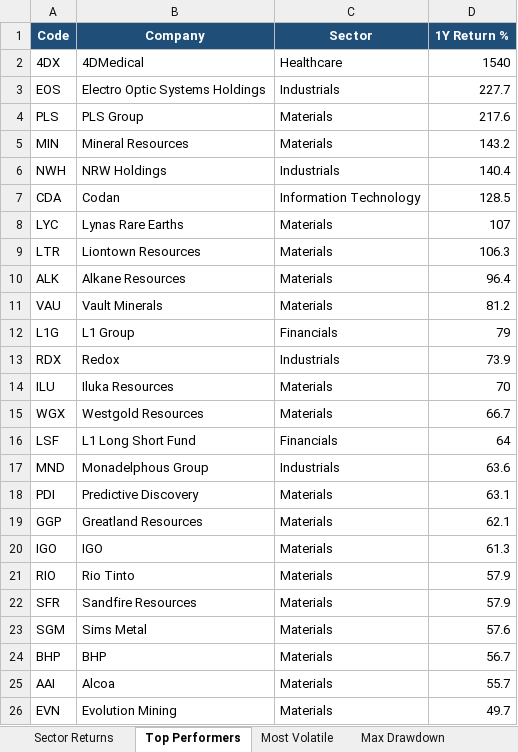
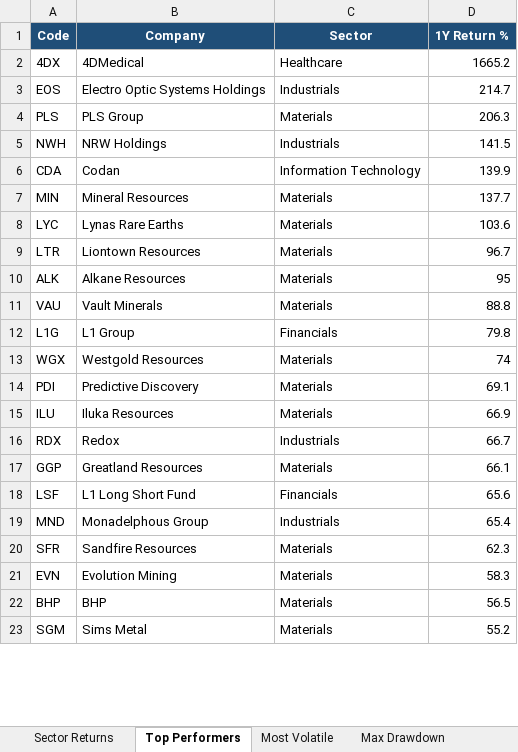
Before and after one commit to anurag7171/asx-market-analytics, an Excel workbook: reports/asx-market-report.xlsx, sheet Top Performers, drawn as a sheet; only a part is shown; values as stored, in another font and other column widths than the file's, no borders; conditional formats not drawn; removed rows and columns are numbered as before the commit, all else as after; the diff covers the shown part only; the diff names each change by its address in the sheet, - before the commit and + after, or states it on an @@ line.

```diff
--- a/reports/asx-market-report.xlsx (sheet Top Performers)
+++ b/reports/asx-market-report.xlsx (sheet Top Performers)
-D2 (1Y Return %): 1540
+D2 (1Y Return %): 1665.2
-D3 (1Y Return %): 227.7
+D3 (1Y Return %): 214.7
-D4 (1Y Return %): 217.6
+D4 (1Y Return %): 206.3
-row 5: MIN | Mineral Resources | Materials | 143.2
-D5 (1Y Return %): 140.4
+D5 (1Y Return %): 141.5
-D6 (1Y Return %): 128.5
+D6 (1Y Return %): 139.9
+row 7: MIN | Mineral Resources | Materials | 137.7
-D8 (1Y Return %): 107
+D8 (1Y Return %): 103.6
-D9 (1Y Return %): 106.3
+D9 (1Y Return %): 96.7
-D10 (1Y Return %): 96.4
+D10 (1Y Return %): 95
-D11 (1Y Return %): 81.2
+D11 (1Y Return %): 88.8
-D12 (1Y Return %): 79
+D12 (1Y Return %): 79.8
-row 13: RDX | Redox | Industrials | 73.9
-row 14: ILU | Iluka Resources | Materials | 70
-D13 (1Y Return %): 66.7
+D13 (1Y Return %): 74
-row 16: LSF | L1 Long Short Fund | Financials | 64
-row 17: MND | Monadelphous Group | Industrials | 63.6
-D14 (1Y Return %): 63.1
+D14 (1Y Return %): 69.1
+row 15: ILU | Iluka Resources | Materials | 66.9
+row 16: RDX | Redox | Industrials | 66.7
-D17 (1Y Return %): 62.1
+D17 (1Y Return %): 66.1
-row 20: IGO | IGO | Materials | 61.3
-row 21: RIO | Rio Tinto | Materials | 57.9
+row 18: LSF | L1 Long Short Fund | Financials | 65.6
+row 19: MND | Monadelphous Group | Industrials | 65.4
-D20 (1Y Return %): 57.9
+D20 (1Y Return %): 62.3
-row 23: SGM | Sims Metal | Materials | 57.6
-row 24: BHP | BHP | Materials | 56.7
-row 25: AAI | Alcoa | Materials | 55.7
-D21 (1Y Return %): 49.7
+D21 (1Y Return %): 58.3
+row 22: BHP | BHP | Materials | 56.5
+row 23: SGM | Sims Metal | Materials | 55.2
```
Also changed, not shown: 3 added rows elsewhere in this sheet, sheet Most Volatile, sheet Sector Returns, sheet Sector Turnover, sheet Max Drawdown, 2 other files.
